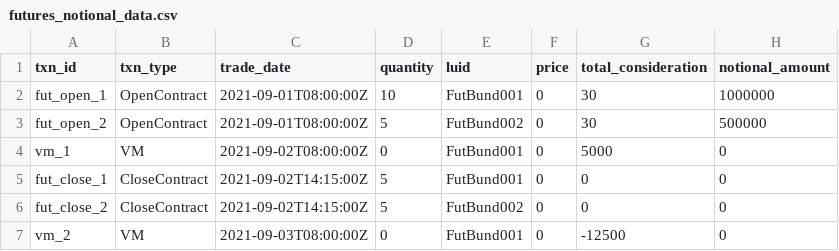
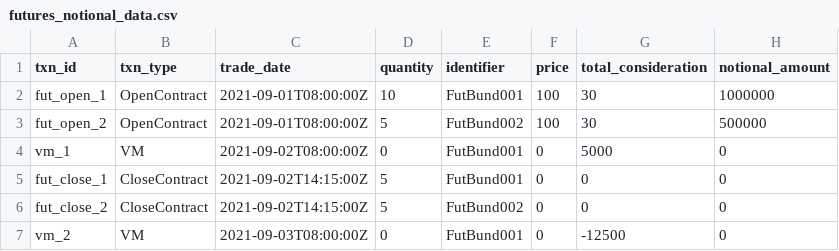
Before and after one commit to finbourne/sample-notebooks, a CSV file: examples/use-cases/valuation/data/futures_notional_data.csv, drawn as a sheet.

```diff
--- a/examples/use-cases/valuation/data/futures_notional_data.csv
+++ b/examples/use-cases/valuation/data/futures_notional_data.csv
@@ -1,4 +1,4 @@
-txn_id,txn_type,trade_date,quantity,luid,price,total_consideration,notional_amount
-fut_open_1,OpenContract,2021-09-01T08:00:00Z,10,FutBund001,0,30,1000000
-fut_open_2,OpenContract,2021-09-01T08:00:00Z,5,FutBund002,0,30,500000
+txn_id,txn_type,trade_date,quantity,identifier,price,total_consideration,notional_amount
+fut_open_1,OpenContract,2021-09-01T08:00:00Z,10,FutBund001,100,30,1000000
+fut_open_2,OpenContract,2021-09-01T08:00:00Z,5,FutBund002,100,30,500000
 vm_1,VM,2021-09-02T08:00:00Z,0,FutBund001,0,5000,0
```
Also changed, not shown: examples/use-cases/valuation/data/futures_notional_prices.csv, 2 other files.
